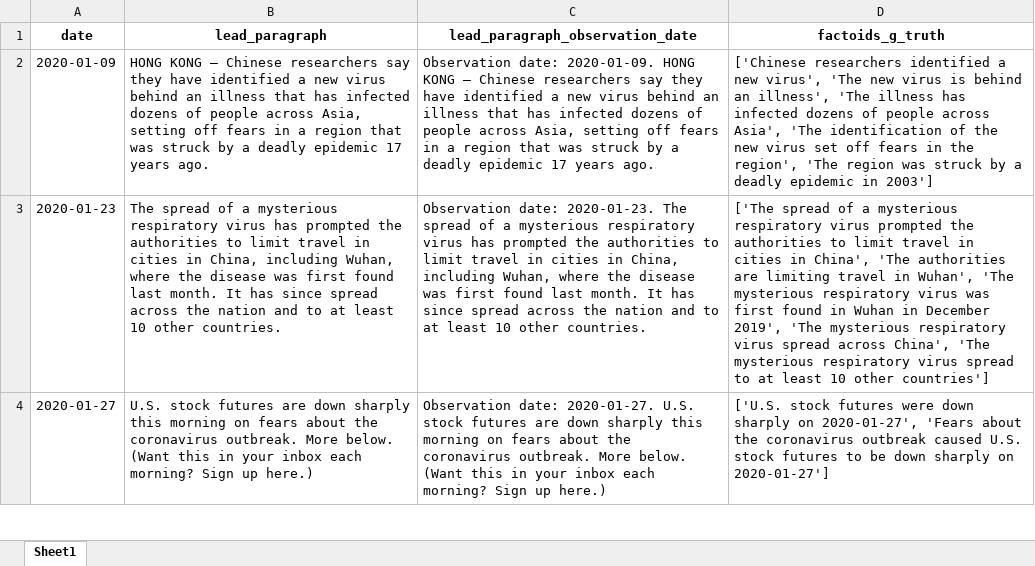
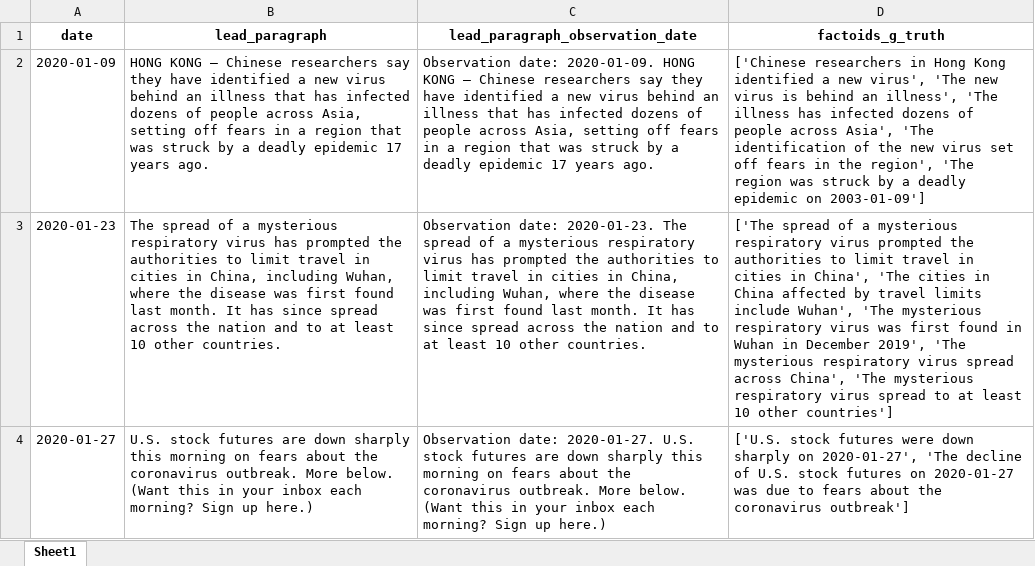
Before and after one commit to UltimateBeaver/sample-project, an Excel workbook: data/sample_news_with_factoids.xlsx, sheet Sheet1, drawn as a sheet; only a part is shown; values as stored, in another font and other column widths than the file's, no borders; the diff covers the shown part only; the diff names each change by its address in the sheet, - before the commit and + after, or states it on an @@ line.

```diff
--- a/data/sample_news_with_factoids.xlsx (sheet Sheet1)
+++ b/data/sample_news_with_factoids.xlsx (sheet Sheet1)
-D2 (factoids_g_truth): ['Chinese researchers identified a new virus', 'The new virus is behind an illness', 'The illness has infected dozens of people across Asia', 'The identification of the new virus set off fears in the region', 'The region was struck by a deadly epidemic in 2003']
+D2 (factoids_g_truth): ['Chinese researchers in Hong Kong identified a new virus', 'The new virus is behind an illness', 'The illness has infected dozens of people across Asia', 'The identification of the new virus set off fears in the region', 'The region was struck by a deadly epidemic on 2003-01-09']
-D3 (factoids_g_truth): …China', 'The authorities are limiting travel in Wuhan', 'The…
+D3 (factoids_g_truth): …China', 'The cities in China affected by travel limits include Wuhan', 'The…
-D4 (factoids_g_truth): …on 2020-01-27', 'Fears about the coronavirus outbreak caused U.S. stock futures to be down sharply on 2020-01-27']
+D4 (factoids_g_truth): …on 2020-01-27', 'The decline of U.S. stock futures on 2020-01-27 was due to fears about the coronavirus outbreak']
```
Also changed, not shown: 6 edited cells elsewhere in this sheet, 9 other files.
